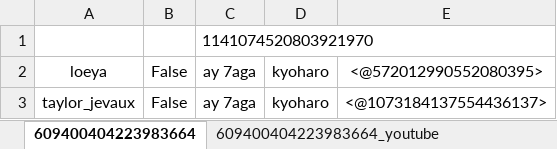
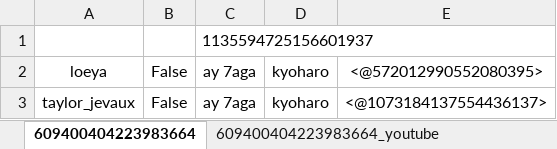
Before and after one commit to Kyoharo/OAN-discord-bot, an Excel workbook: core/stream_guild.xlsx, sheet 609400404223983664, drawn as a sheet; values as stored, in another font and other column widths than the file's, no borders; the diff names each change by its address in the sheet, - before the commit and + after, or states it on an @@ line.

```diff
--- a/core/stream_guild.xlsx (sheet 609400404223983664)
+++ b/core/stream_guild.xlsx (sheet 609400404223983664)
-C1: 1141074520803921970
+C1: 1135594725156601937
```
Also changed, not shown: sheet 609400404223983664_youtube, sheet 987051677045624912_youtube, core/guild.xlsx, 5 other files.
